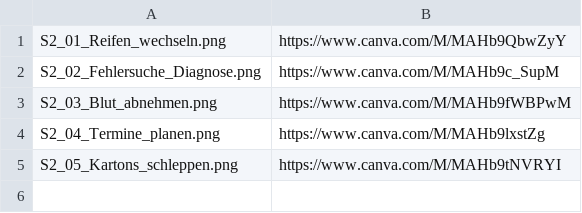
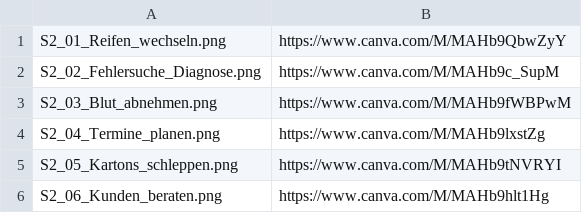
Before and after one commit to tobilamm-ctrl/empty, a TSV file: WiB7_LB2_Arbeit/bilder/canva_links.tsv, drawn as a sheet.

```diff
--- a/WiB7_LB2_Arbeit/bilder/canva_links.tsv
+++ b/WiB7_LB2_Arbeit/bilder/canva_links.tsv
@@ -5 +5,2 @@ S2_04_Termine_planen.png	https://www.canva.com/M/MAHb9lxstZg
 S2_05_Kartons_schleppen.png	https://www.canva.com/M/MAHb9tNVRYI
+S2_06_Kunden_beraten.png	https://www.canva.com/M/MAHb9hlt1Hg
```
Also changed, not shown: 2 other files.
